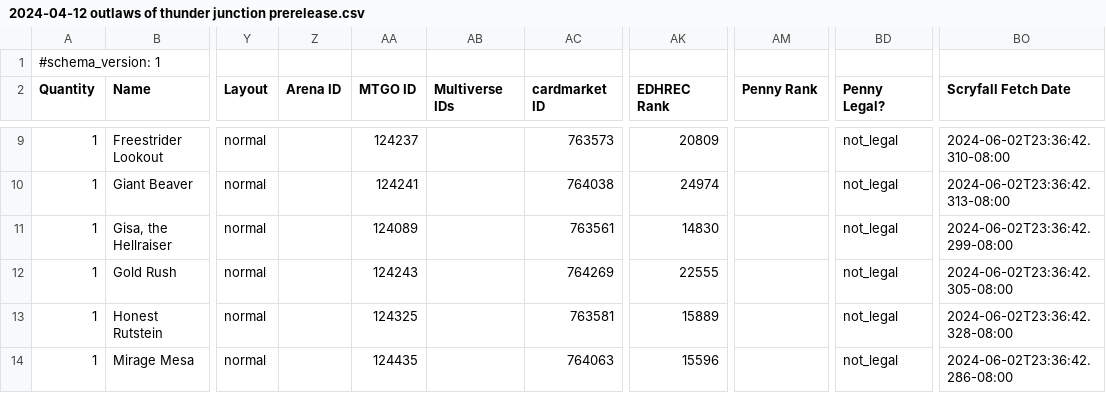
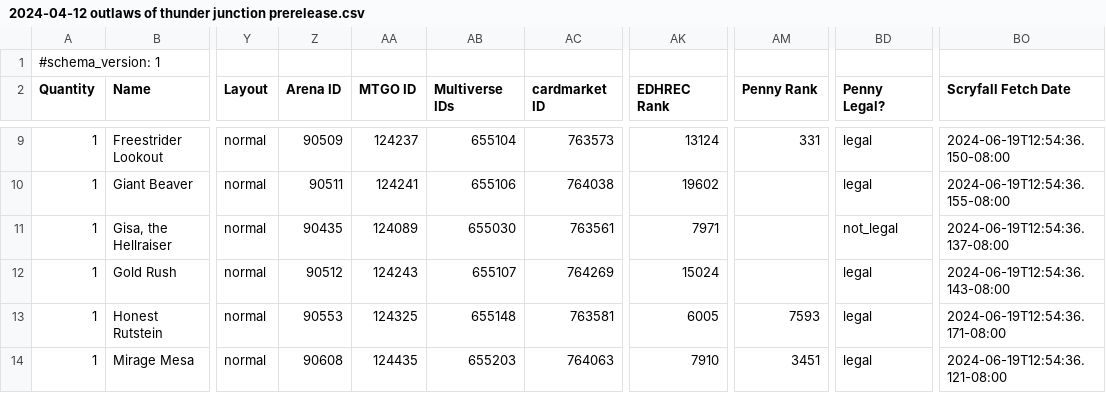
Before and after one commit to armcknight/mtg, a CSV file: collection/decks/retired/2024-04-12 outlaws of thunder junction prerelease.csv, drawn as a sheet; only a part is shown, gaps mark what is left out; the diff covers the shown part only; the diff names each change by its address in the sheet, - before the commit and + after, or states it on an @@ line.

```diff
--- a/collection/decks/retired/2024-04-12 outlaws of thunder junction prerelease.csv
+++ b/collection/decks/retired/2024-04-12 outlaws of thunder junction prerelease.csv
-Z9 (Arena ID): (empty)
+Z9 (Arena ID): 90509
-AB9 (Multiverse IDs): (empty)
+AB9 (Multiverse IDs): 655104
-AK9 (EDHREC Rank): 20809
+AK9 (EDHREC Rank): 13124
-AM9 (Penny Rank): (empty)
+AM9 (Penny Rank): 331
-BD9:BD10 (Penny Legal?): not_legal
+BD9:BD10 (Penny Legal?): legal
-BO9 (Scryfall Fetch Date): 2024-06-02T23:36:42.310-08:00
+BO9 (Scryfall Fetch Date): 2024-06-19T12:54:36.150-08:00
-Z10 (Arena ID): (empty)
+Z10 (Arena ID): 90511
-AB10 (Multiverse IDs): (empty)
+AB10 (Multiverse IDs): 655106
-AK10 (EDHREC Rank): 24974
+AK10 (EDHREC Rank): 19602
-BO10 (Scryfall Fetch Date): 2024-06-02T23:36:42.313-08:00
+BO10 (Scryfall Fetch Date): 2024-06-19T12:54:36.155-08:00
-Z11 (Arena ID): (empty)
+Z11 (Arena ID): 90435
-AB11 (Multiverse IDs): (empty)
+AB11 (Multiverse IDs): 655030
-AK11 (EDHREC Rank): 14830
+AK11 (EDHREC Rank): 7971
-BO11 (Scryfall Fetch Date): 2024-06-02T23:36:42.299-08:00
+BO11 (Scryfall Fetch Date): 2024-06-19T12:54:36.137-08:00
-Z12 (Arena ID): (empty)
+Z12 (Arena ID): 90512
-AB12 (Multiverse IDs): (empty)
+AB12 (Multiverse IDs): 655107
-AK12 (EDHREC Rank): 22555
+AK12 (EDHREC Rank): 15024
-BD12:BD14 (Penny Legal?): not_legal
+BD12:BD14 (Penny Legal?): legal
-BO12 (Scryfall Fetch Date): 2024-06-02T23:36:42.305-08:00
+BO12 (Scryfall Fetch Date): 2024-06-19T12:54:36.143-08:00
-Z13 (Arena ID): (empty)
+Z13 (Arena ID): 90553
-AB13 (Multiverse IDs): (empty)
+AB13 (Multiverse IDs): 655148
-AK13 (EDHREC Rank): 15889
+AK13 (EDHREC Rank): 6005
-AM13 (Penny Rank): (empty)
+AM13 (Penny Rank): 7593
-BO13 (Scryfall Fetch Date): 2024-06-02T23:36:42.328-08:00
+BO13 (Scryfall Fetch Date): 2024-06-19T12:54:36.171-08:00
-Z14 (Arena ID): (empty)
+Z14 (Arena ID): 90608
-AB14 (Multiverse IDs): (empty)
+AB14 (Multiverse IDs): 655203
-AK14 (EDHREC Rank): 15596
+AK14 (EDHREC Rank): 7910
-AM14 (Penny Rank): (empty)
+AM14 (Penny Rank): 3451
-BO14 (Scryfall Fetch Date): 2024-06-02T23:36:42.286-08:00
+BO14 (Scryfall Fetch Date): 2024-06-19T12:54:36.121-08:00
```
Also changed, not shown: 112 edited cells elsewhere in this file, collection/decks/fae dominion.csv, collection/decks/grand larceny.csv, 26 other files.
